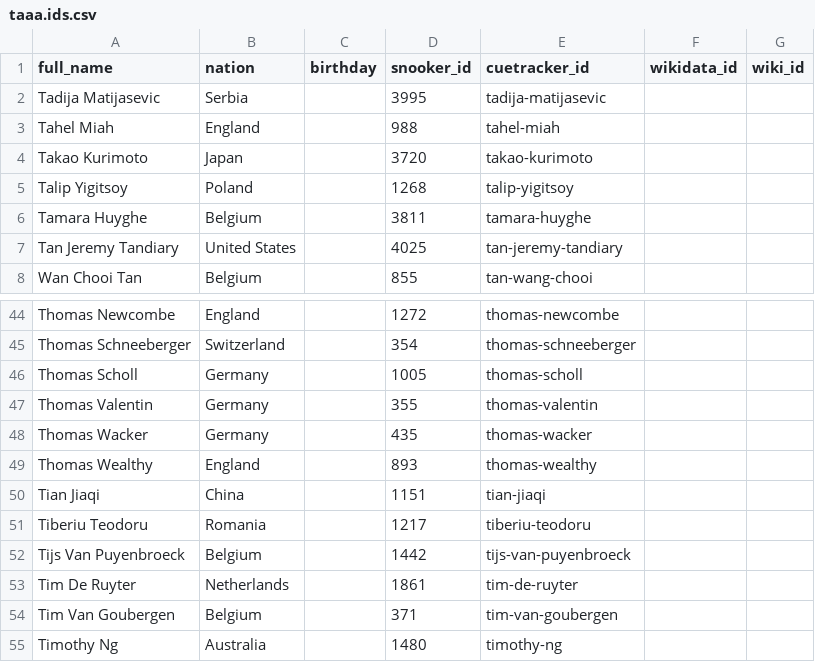
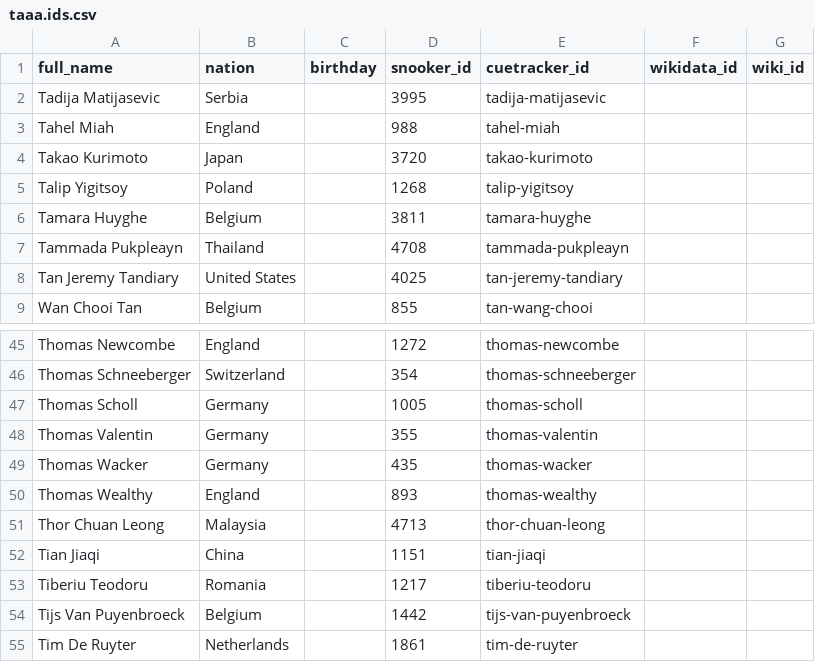
Before and after one commit to dreamerminsk/wiki-langs, a CSV file: players/taaa.ids.csv, drawn as a sheet; only a part is shown, gaps mark what is left out; the shorter side is filled out with more unchanged rows.

Commit message:
Update CSV tables

```diff
--- a/players/taaa.ids.csv
+++ b/players/taaa.ids.csv
@@ -6,2 +6,3 @@ Talip Yigitsoy,Poland,,1268,talip-yigitsoy,,
 Tamara Huyghe,Belgium,,3811,tamara-huyghe,,
+Tammada Pukpleayn,Thailand,,4708,tammada-pukpleayn,,
 Tan Jeremy Tandiary,United States,,4025,tan-jeremy-tandiary,,
@@ -49,2 +50,3 @@ Thomas Wacker,Germany,,435,thomas-wacker,,
 Thomas Wealthy,England,,893,thomas-wealthy,,
+Thor Chuan Leong,Malaysia,,4713,thor-chuan-leong,,
 Tian Jiaqi,China,,1151,tian-jiaqi,,
```
Also changed, not shown: players/2000.births.csv, players/aaaa.ids.csv, 8 other files.
